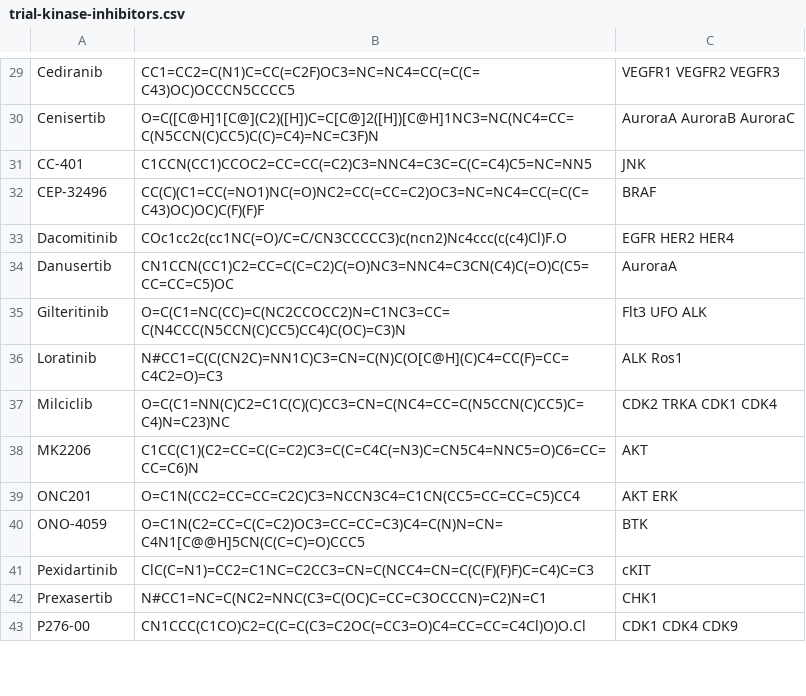
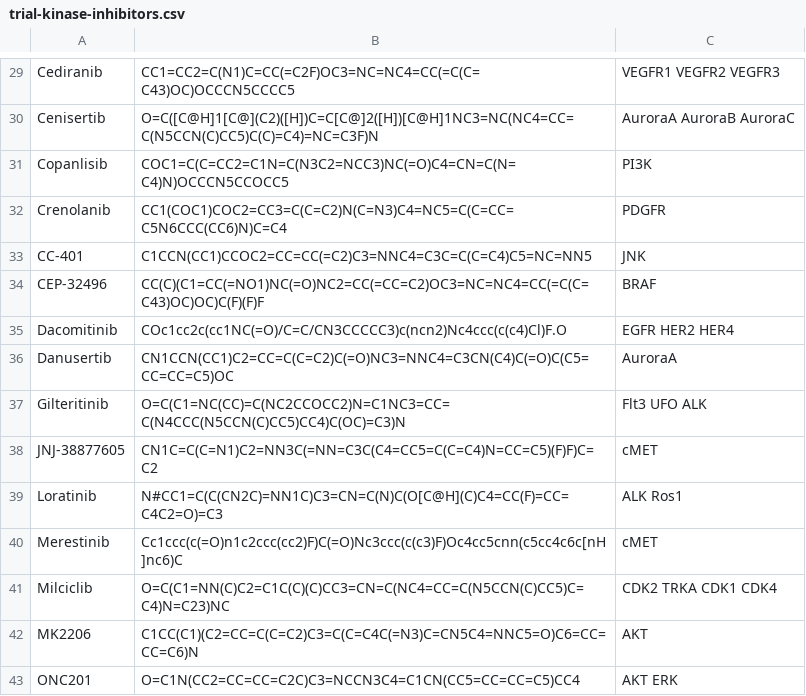
Before and after one commit to steven-albanese/goodiebag, a CSV file: goodiebag/intrials/trial-kinase-inhibitors.csv, drawn as a sheet; only a part is shown, gaps mark what is left out; the shorter side is filled out with more unchanged rows; the diff names each change by its address in the sheet, - before the commit and + after, or states it on an @@ line.

Commit message:
Crenolanib

```diff
--- a/goodiebag/intrials/trial-kinase-inhibitors.csv
+++ b/goodiebag/intrials/trial-kinase-inhibitors.csv
+row 31: Copanlisib | COC1=C(C=CC2=C1N=C(N3C2=NCC3)NC(=O)C4=CN=C(N=C4)N)OCCCN5CCOCC5 | PI3K
+row 32: Crenolanib | CC1(COC1)COC2=CC3=C(C=C2)N(C=N3)C4=NC5=C(C=CC=C5N6CCC(CC6)N)C=C4 | PDGFR
+row 38: JNJ-38877605 | CN1C=C(C=N1)C2=NN3C(=NN=C3C(C4=CC5=C(C=C4)N=CC=C5)(F)F)C=C2 | cMET
+row 40: Merestinib | Cc1ccc(c(=O)n1c2ccc(cc2)F)C(=O)Nc3ccc(c(c3)F)Oc4cc5cnn(c5cc4c6c[nH]nc6)C | cMET
```
